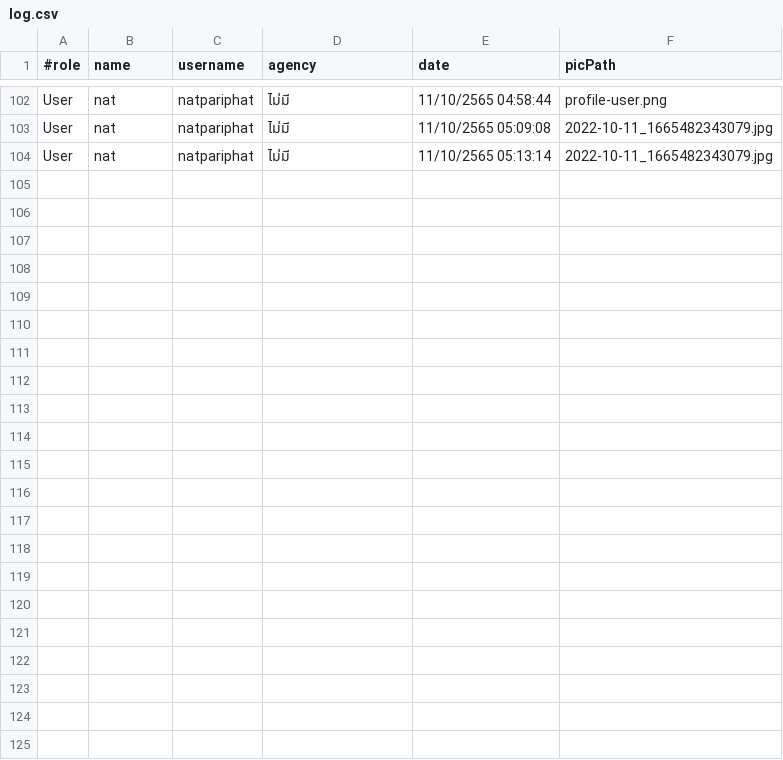
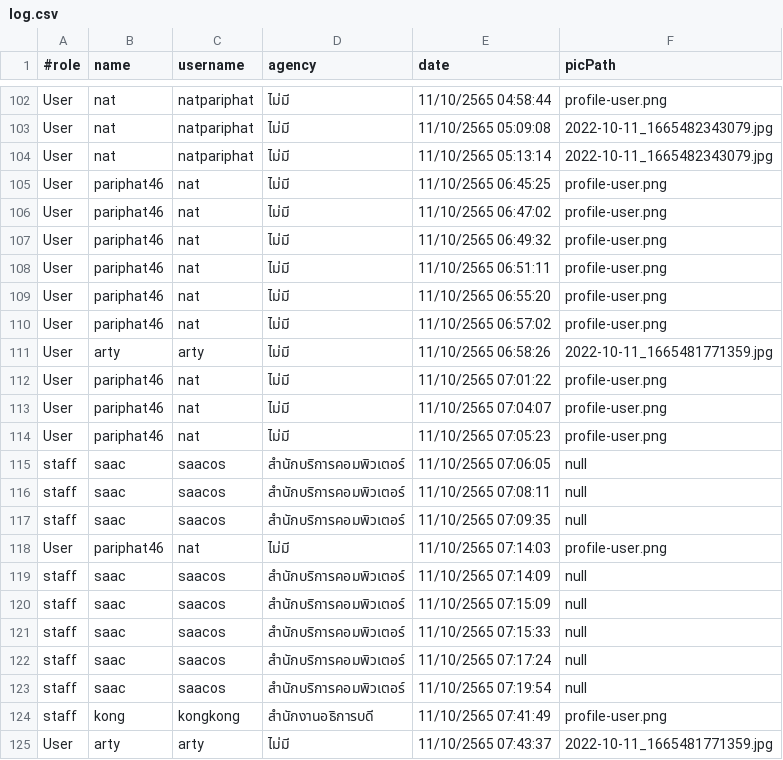
Before and after one commit to Pariphatt/Project_Ku_traffy-fondue, a CSV file: assets/log.csv, drawn as a sheet; only a part is shown, gaps mark what is left out; the diff names each change by its address in the sheet, - before the commit and + after, or states it on an @@ line.

```diff
--- a/assets/log.csv
+++ b/assets/log.csv
+row 105: User | pariphat46 | nat | ไม่มี | 11/10/2565 06:45:25 | profile-user.png
+row 106: User | pariphat46 | nat | ไม่มี | 11/10/2565 06:47:02 | profile-user.png
+row 107: User | pariphat46 | nat | ไม่มี | 11/10/2565 06:49:32 | profile-user.png
+row 108: User | pariphat46 | nat | ไม่มี | 11/10/2565 06:51:11 | profile-user.png
+row 109: User | pariphat46 | nat | ไม่มี | 11/10/2565 06:55:20 | profile-user.png
+row 110: User | pariphat46 | nat | ไม่มี | 11/10/2565 06:57:02 | profile-user.png
+row 111: User | arty | arty | ไม่มี | 11/10/2565 06:58:26 | 2022-10-11_1665481771359.jpg
+row 112: User | pariphat46 | nat | ไม่มี | 11/10/2565 07:01:22 | profile-user.png
+row 113: User | pariphat46 | nat | ไม่มี | 11/10/2565 07:04:07 | profile-user.png
+row 114: User | pariphat46 | nat | ไม่มี | 11/10/2565 07:05:23 | profile-user.png
+row 115: staff | saac | saacos | สำนักบริการคอมพิวเตอร์ | 11/10/2565 07:06:05 | null
+row 116: staff | saac | saacos | สำนักบริการคอมพิวเตอร์ | 11/10/2565 07:08:11 | null
+row 117: staff | saac | saacos | สำนักบริการคอมพิวเตอร์ | 11/10/2565 07:09:35 | null
+row 118: User | pariphat46 | nat | ไม่มี | 11/10/2565 07:14:03 | profile-user.png
+row 119: staff | saac | saacos | สำนักบริการคอมพิวเตอร์ | 11/10/2565 07:14:09 | null
+row 120: staff | saac | saacos | สำนักบริการคอมพิวเตอร์ | 11/10/2565 07:15:09 | null
+row 121: staff | saac | saacos | สำนักบริการคอมพิวเตอร์ | 11/10/2565 07:15:33 | null
+row 122: staff | saac | saacos | สำนักบริการคอมพิวเตอร์ | 11/10/2565 07:17:24 | null
+row 123: staff | saac | saacos | สำนักบริการคอมพิวเตอร์ | 11/10/2565 07:19:54 | null
+row 124: staff | kong | kongkong | สำนักงานอธิการบดี | 11/10/2565 07:41:49 | profile-user.png
+row 125: User | arty | arty | ไม่มี | 11/10/2565 07:43:37 | 2022-10-11_1665481771359.jpg
```
Also changed, not shown: assets/accounts.csv, assets/reports.csv, 12 other files.
